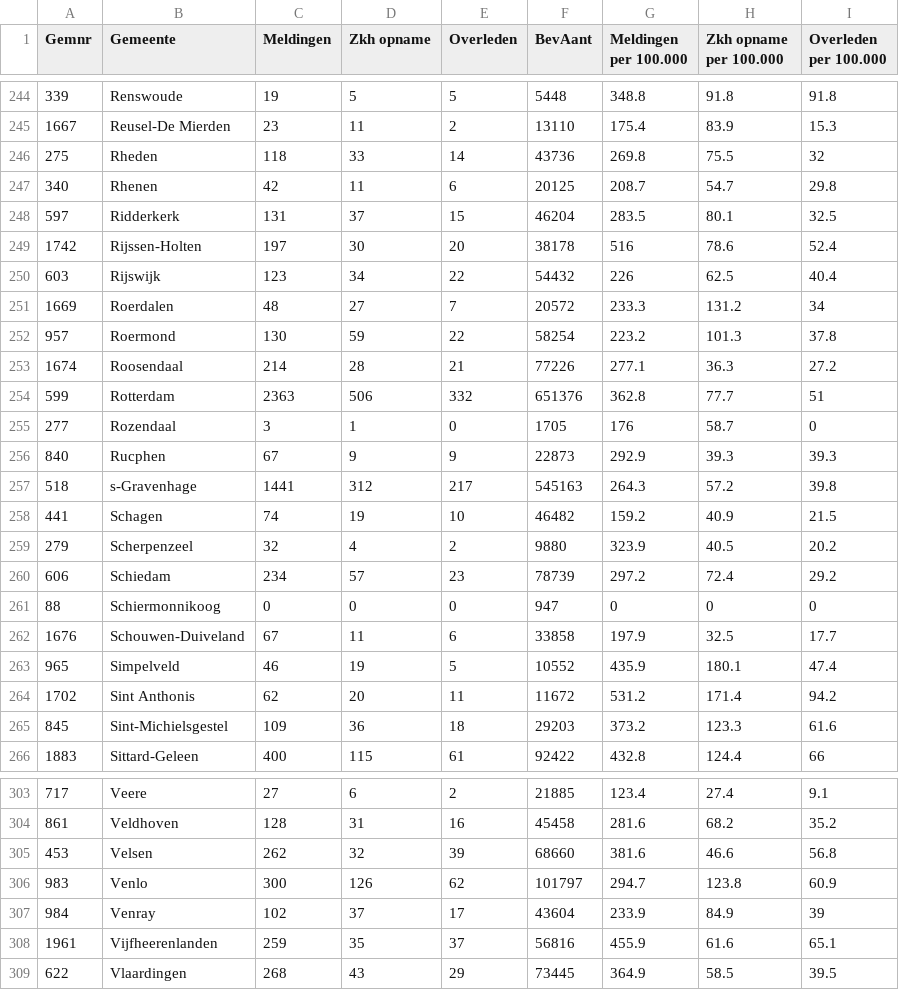
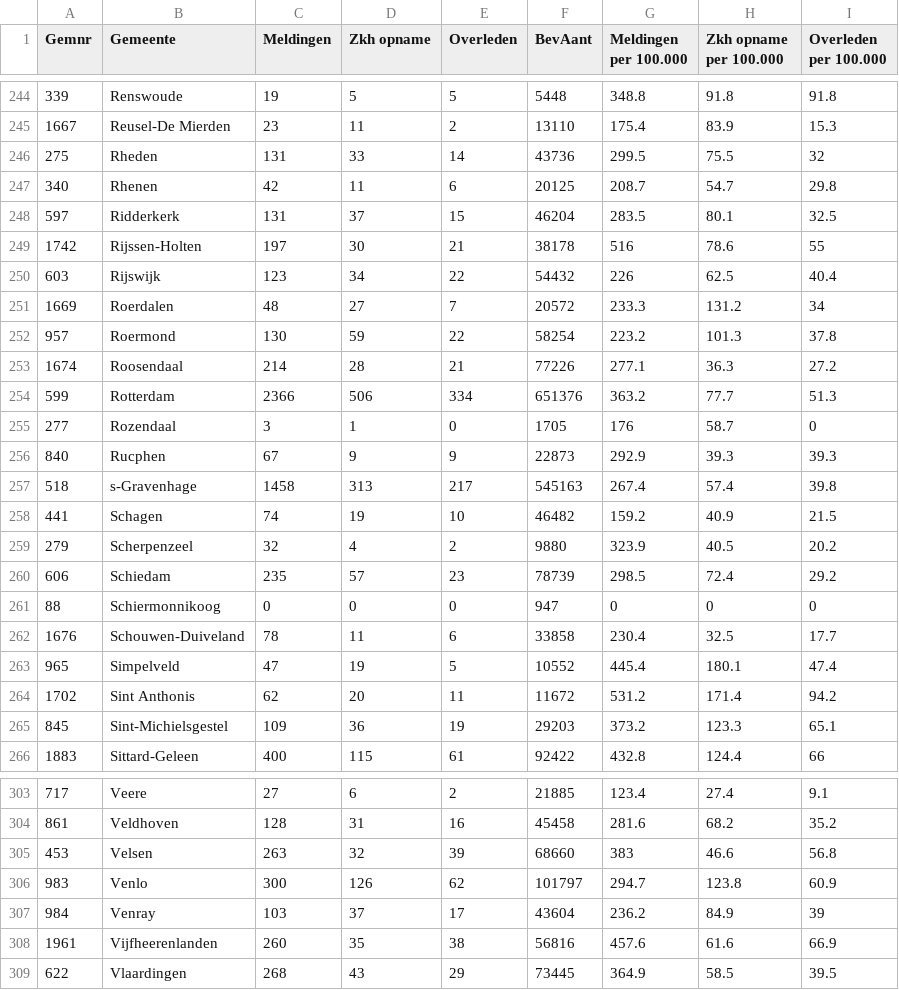
Before and after one commit to japhir/CoronaWatchNL, a CSV file: raw_data/796.csv, drawn as a sheet; only a part is shown, gaps mark what is left out; the diff covers the shown part only.

Commit message:
Add new datasets

```diff
--- a/raw_data/796.csv
+++ b/raw_data/796.csv
@@ -245,6 +245,6 @@ Gemnr;Gemeente;Meldingen;Zkh opname;Overleden;BevAant;Meldingen per 100.000;Zkh
 1667;Reusel-De Mierden;23;11;2;13110;175.4;83.9;15.3
-275;Rheden;118;33;14;43736;269.8;75.5;32
+275;Rheden;131;33;14;43736;299.5;75.5;32
 340;Rhenen;42;11;6;20125;208.7;54.7;29.8
 597;Ridderkerk;131;37;15;46204;283.5;80.1;32.5
-1742;Rijssen-Holten;197;30;20;38178;516;78.6;52.4
+1742;Rijssen-Holten;197;30;21;38178;516;78.6;55
 603;Rijswijk;123;34;22;54432;226;62.5;40.4
@@ -253,14 +253,14 @@ Gemnr;Gemeente;Meldingen;Zkh opname;Overleden;BevAant;Meldingen per 100.000;Zkh
 1674;Roosendaal;214;28;21;77226;277.1;36.3;27.2
-599;Rotterdam;2363;506;332;651376;362.8;77.7;51
+599;Rotterdam;2366;506;334;651376;363.2;77.7;51.3
 277;Rozendaal;3;1;0;1705;176;58.7;0
 840;Rucphen;67;9;9;22873;292.9;39.3;39.3
-518;s-Gravenhage;1441;312;217;545163;264.3;57.2;39.8
+518;s-Gravenhage;1458;313;217;545163;267.4;57.4;39.8
 441;Schagen;74;19;10;46482;159.2;40.9;21.5
 279;Scherpenzeel;32;4;2;9880;323.9;40.5;20.2
-606;Schiedam;234;57;23;78739;297.2;72.4;29.2
+606;Schiedam;235;57;23;78739;298.5;72.4;29.2
 88;Schiermonnikoog;0;0;0;947;0;0;0
-1676;Schouwen-Duiveland;67;11;6;33858;197.9;32.5;17.7
-965;Simpelveld;46;19;5;10552;435.9;180.1;47.4
+1676;Schouwen-Duiveland;78;11;6;33858;230.4;32.5;17.7
+965;Simpelveld;47;19;5;10552;445.4;180.1;47.4
 1702;Sint Anthonis;62;20;11;11672;531.2;171.4;94.2
-845;Sint-Michielsgestel;109;36;18;29203;373.2;123.3;61.6
+845;Sint-Michielsgestel;109;36;19;29203;373.2;123.3;65.1
 1883;Sittard-Geleen;400;115;61;92422;432.8;124.4;66
@@ -304,6 +304,6 @@ Gemnr;Gemeente;Meldingen;Zkh opname;Overleden;BevAant;Meldingen per 100.000;Zkh
 861;Veldhoven;128;31;16;45458;281.6;68.2;35.2
-453;Velsen;262;32;39;68660;381.6;46.6;56.8
+453;Velsen;263;32;39;68660;383;46.6;56.8
 983;Venlo;300;126;62;101797;294.7;123.8;60.9
-984;Venray;102;37;17;43604;233.9;84.9;39
-1961;Vijfheerenlanden;259;35;37;56816;455.9;61.6;65.1
+984;Venray;103;37;17;43604;236.2;84.9;39
+1961;Vijfheerenlanden;260;35;38;56816;457.6;61.6;66.9
 622;Vlaardingen;268;43;29;73445;364.9;58.5;39.5
```
Also changed, not shown: 166 edited cells elsewhere in this file.
